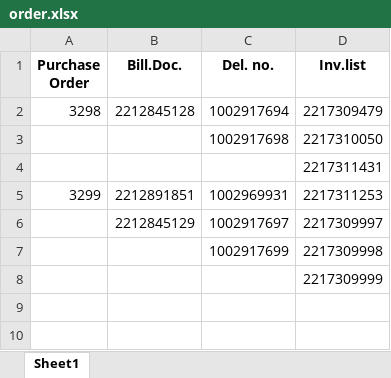
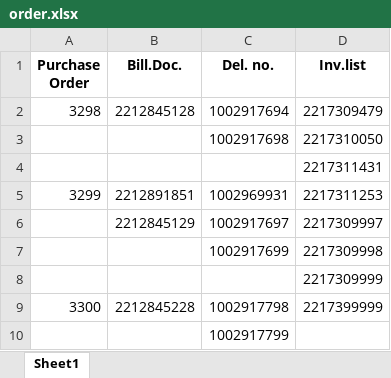
Before and after one commit to piyawatklab/merge_bot, an Excel workbook: order.xlsx, sheet Sheet1, drawn as a sheet; values as stored, in another font and other column widths than the file's, no borders; the diff names each change by its address in the sheet, - before the commit and + after, or states it on an @@ line.

```diff
--- a/order.xlsx (sheet Sheet1)
+++ b/order.xlsx (sheet Sheet1)
+row 9: 3300 | 2212845228 | 1002917798 | 2217399999
+row 10:  |  | 1002917799
```
Also changed, not shown: 1 other file.
